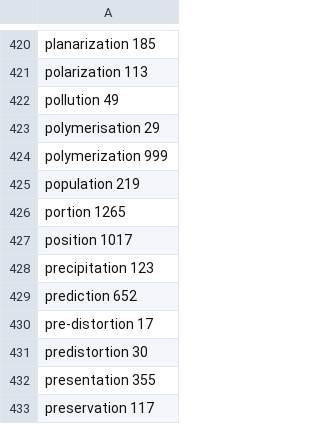
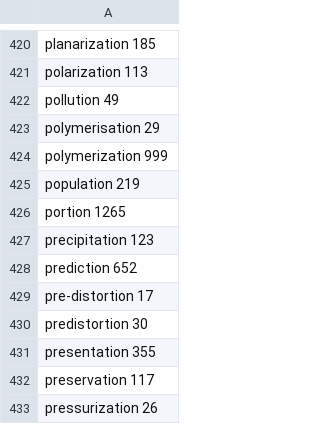
Before and after one commit to leoliu0/pat_classifier, a CSV file: pat_classifier/tion2.csv, drawn as a sheet; only a part is shown, gaps mark what is left out; the shorter side is filled out with more unchanged rows; the diff names each change by its address in the sheet, - before the commit and + after, or states it on an @@ line.

```diff
--- a/pat_classifier/tion2.csv
+++ b/pat_classifier/tion2.csv
-row 427: position 1017
```
Also changed, not shown: 22 other files.
